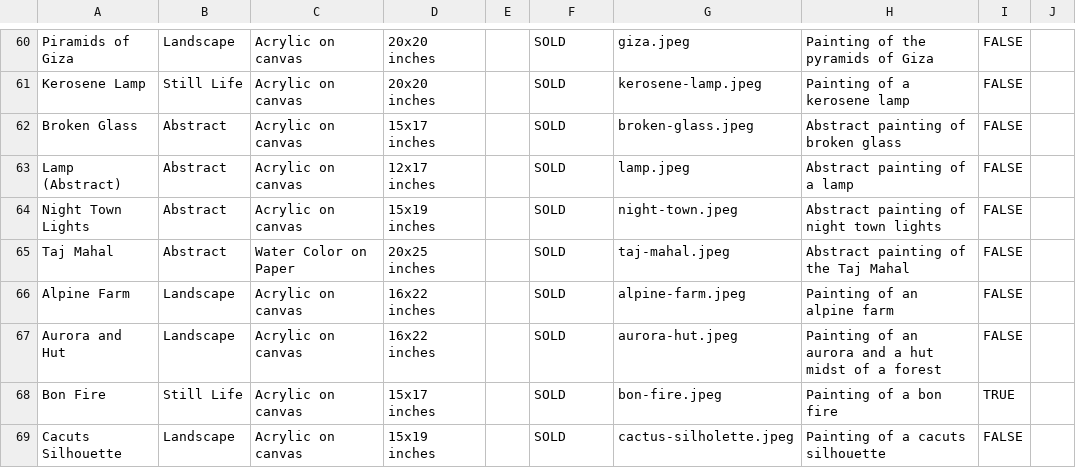
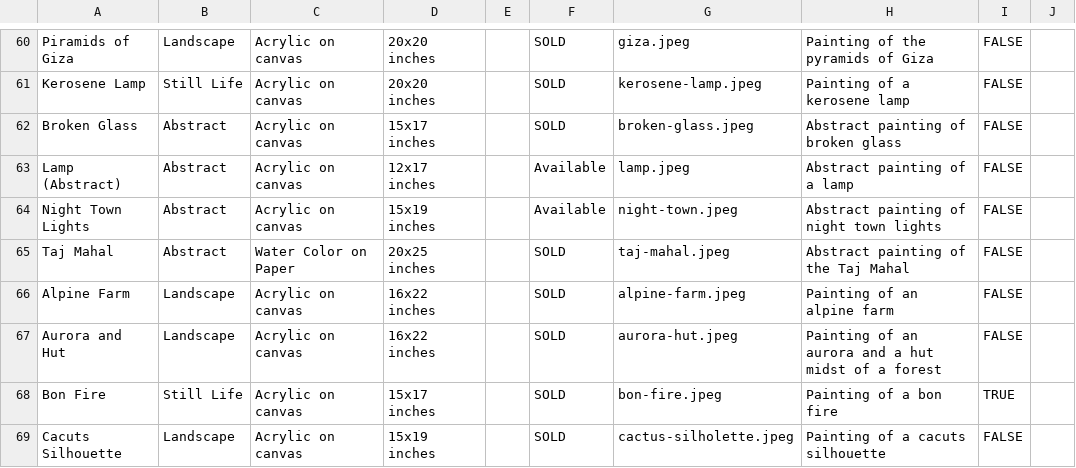
Before and after one commit to aayatarts/Painting-portfolio, a CSV file: data/paintings.csv, drawn as a sheet; only a part is shown, gaps mark what is left out.

Commit message:
my cahnges

```diff
--- a/data/paintings.csv
+++ b/data/paintings.csv
@@ -62,4 +62,4 @@ Kerosene Lamp,Still Life,Acrylic on canvas,20x20 inches,,SOLD,kerosene-lamp.jpeg
 Broken Glass,Abstract,Acrylic on canvas,15x17 inches,,SOLD,broken-glass.jpeg,Abstract painting of broken glass,FALSE,
-Lamp (Abstract),Abstract,Acrylic on canvas,12x17 inches,,SOLD,lamp.jpeg,Abstract painting of a lamp,FALSE,
-Night Town Lights,Abstract,Acrylic on canvas,15x19 inches,,SOLD,night-town.jpeg,Abstract painting of night town lights,FALSE,
+Lamp (Abstract),Abstract,Acrylic on canvas,12x17 inches,,Available,lamp.jpeg,Abstract painting of a lamp,FALSE,
+Night Town Lights,Abstract,Acrylic on canvas,15x19 inches,,Available,night-town.jpeg,Abstract painting of night town lights,FALSE,
 Taj Mahal,Abstract,Water Color on Paper,20x25 inches,,SOLD,taj-mahal.jpeg,Abstract painting of the Taj Mahal,FALSE,
```
